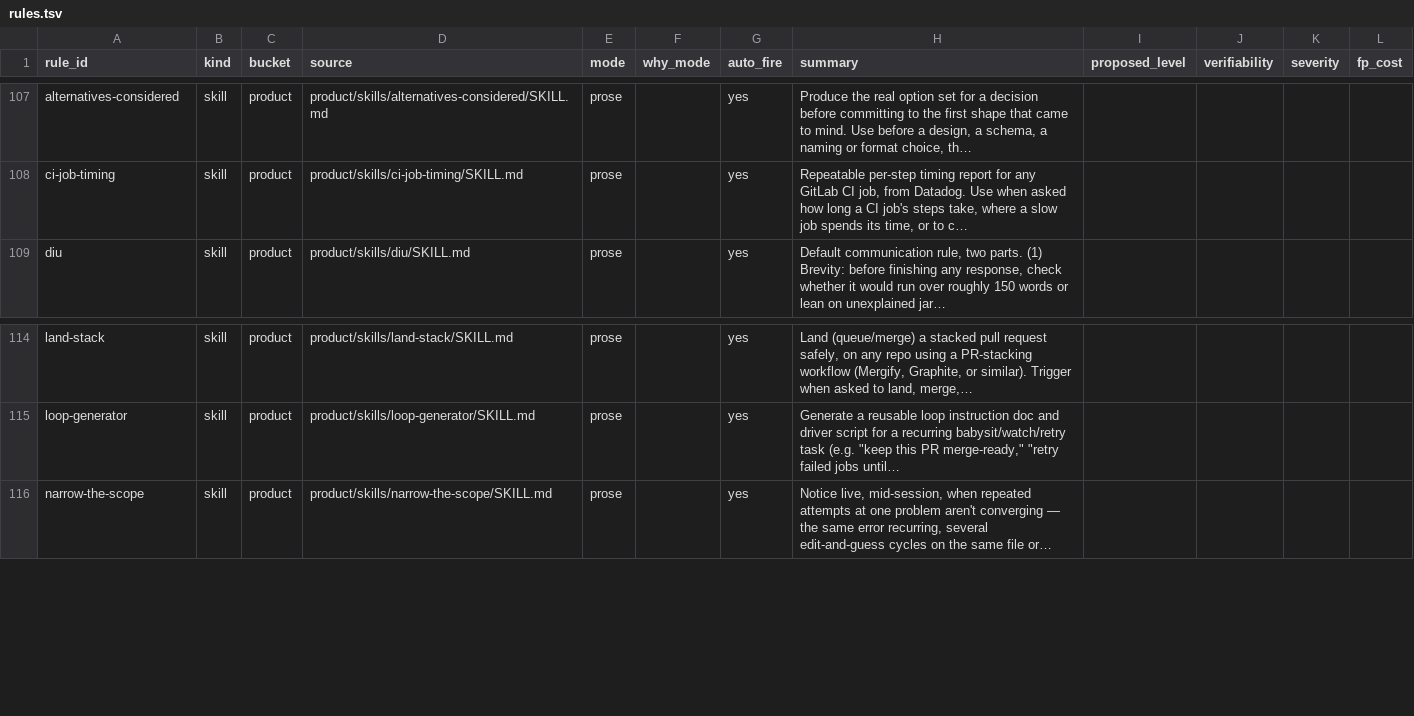
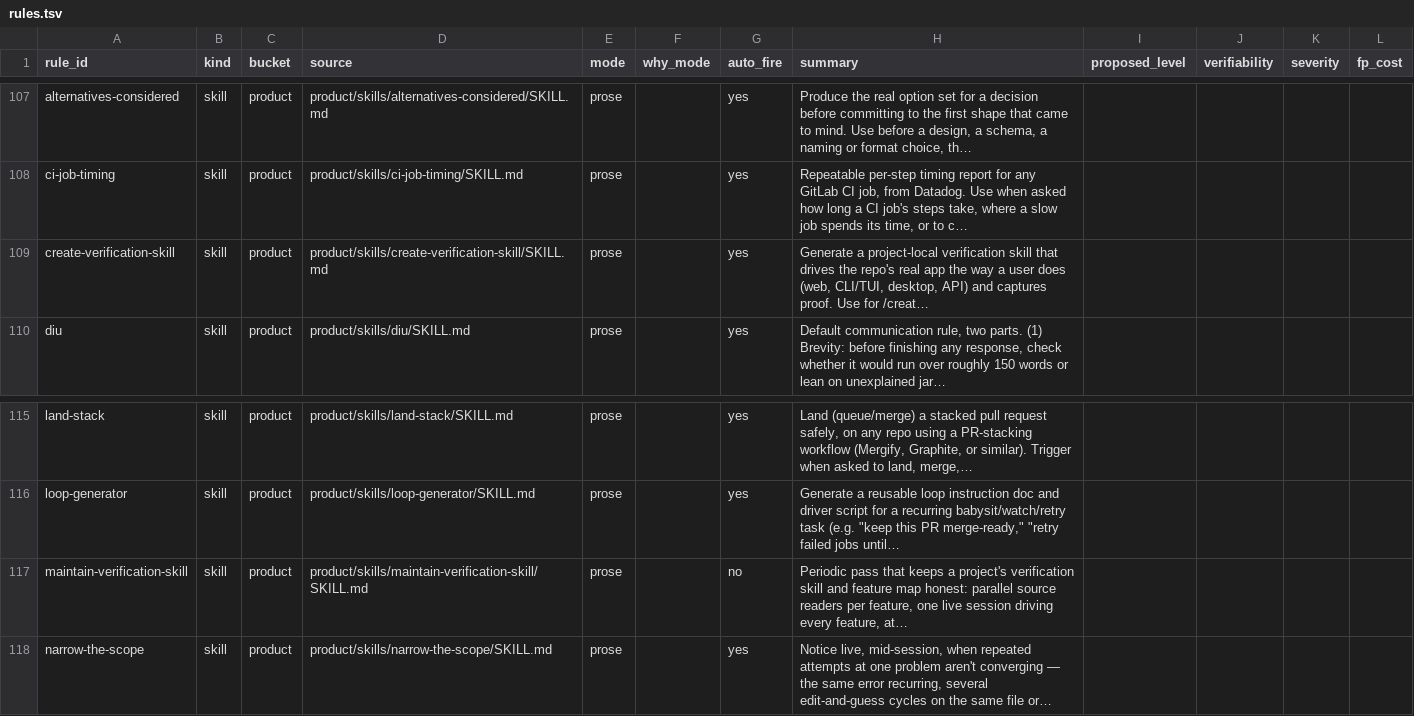
Before and after one commit to EdbertChan/catstack, a TSV file: engine/runbook/rules.tsv, drawn as a sheet; only a part is shown, gaps mark what is left out; the diff names each change by its address in the sheet, - before the commit and + after, or states it on an @@ line.

Commit message:
docs: refresh verification skill inventory

```diff
--- a/engine/runbook/rules.tsv
+++ b/engine/runbook/rules.tsv
+row 109: create-verification-skill | skill | product | product/skills/create-verification-skill/SKILL.md | prose |  | yes | Generate a project-local verification skill that drives the repo's real app the way a user does (web, CLI/TUI, desktop, API) and captures proof. Use for /creat…
+row 117: maintain-verification-skill | skill | product | product/skills/maintain-verification-skill/SKILL.md | prose |  | no | Periodic pass that keeps a project's verification skill and feature map honest: parallel source readers per feature, one live session driving every feature, at…
```
